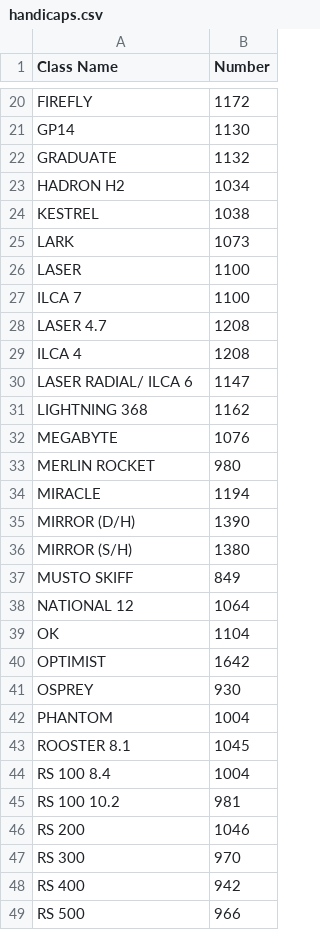
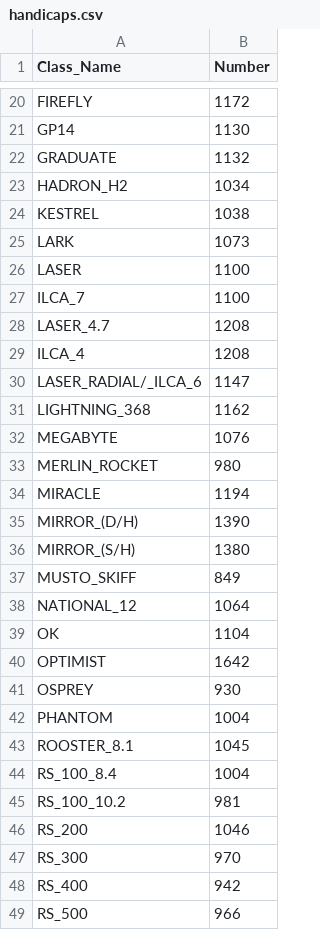
Before and after one commit to Sknight1376/Bartley-SC-App, a CSV file: handicaps.csv, drawn as a sheet; only a part is shown, gaps mark what is left out; the diff covers the shown part only.

```diff
--- a/handicaps.csv
+++ b/handicaps.csv
@@ -1 +1 @@
-Class Name,Number
+Class_Name,Number
@@ -22,3 +22,3 @@ GP14,1130
 GRADUATE,1132
-HADRON H2,1034
+HADRON_H2,1034
 KESTREL,1038
@@ -27,13 +27,13 @@ LASER, 1100
-ILCA 7,1100
-LASER 4.7,1208
-ILCA 4,1208
-LASER RADIAL/ ILCA 6,1147
-LIGHTNING 368,1162
+ILCA_7,1100
+LASER_4.7,1208
+ILCA_4,1208
+LASER_RADIAL/_ILCA_6,1147
+LIGHTNING_368,1162
 MEGABYTE,1076
-MERLIN ROCKET,980
+MERLIN_ROCKET,980
 MIRACLE,1194
-MIRROR (D/H),1390
-MIRROR (S/H),1380
-MUSTO SKIFF,849
-NATIONAL 12,1064
+MIRROR_(D/H),1390
+MIRROR_(S/H),1380
+MUSTO_SKIFF,849
+NATIONAL_12,1064
 OK,1104
@@ -42,8 +42,8 @@ OSPREY,930
 PHANTOM,1004
-ROOSTER 8.1,1045
-RS 100 8.4,1004
-RS 100 10.2,981
-RS 200,1046
-RS 300,970
-RS 400,942
-RS 500,966
+ROOSTER_8.1,1045
+RS_100_8.4,1004
+RS_100_10.2,981
+RS_200,1046
+RS_300,970
+RS_400,942
+RS_500,966
```
Also changed, not shown: 28 edited cells elsewhere in this file, 9 other files.
